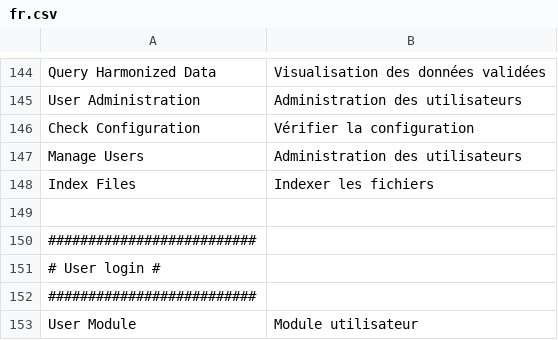
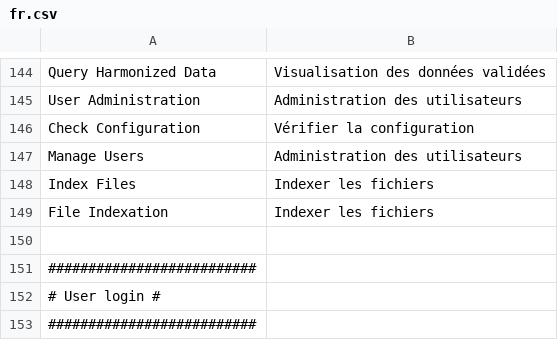
Before and after one commit to IGNF/ogam, a CSV file: website/htdocs/ogam/application/lang/fr.csv, drawn as a sheet; only a part is shown, gaps mark what is left out; the shorter side is filled out with more unchanged rows.

Commit message:
Addition of few users and of the workadmin role Addition of translation

```diff
--- a/website/htdocs/ogam/application/lang/fr.csv
+++ b/website/htdocs/ogam/application/lang/fr.csv
@@ -148,2 +148,3 @@ Manage Users;Administration des utilisateurs
 Index Files;Indexer les fichiers
+File Indexation;Indexer les fichiers
 
```
Also changed, not shown: website/htdocs/ogam/application/lang/en.csv.
